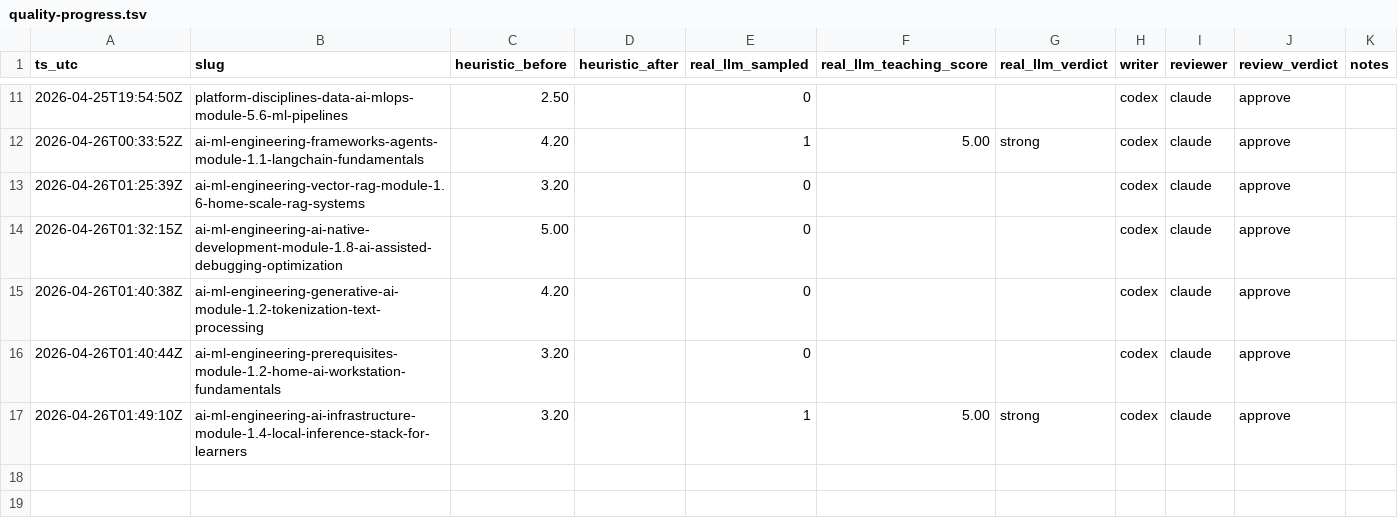
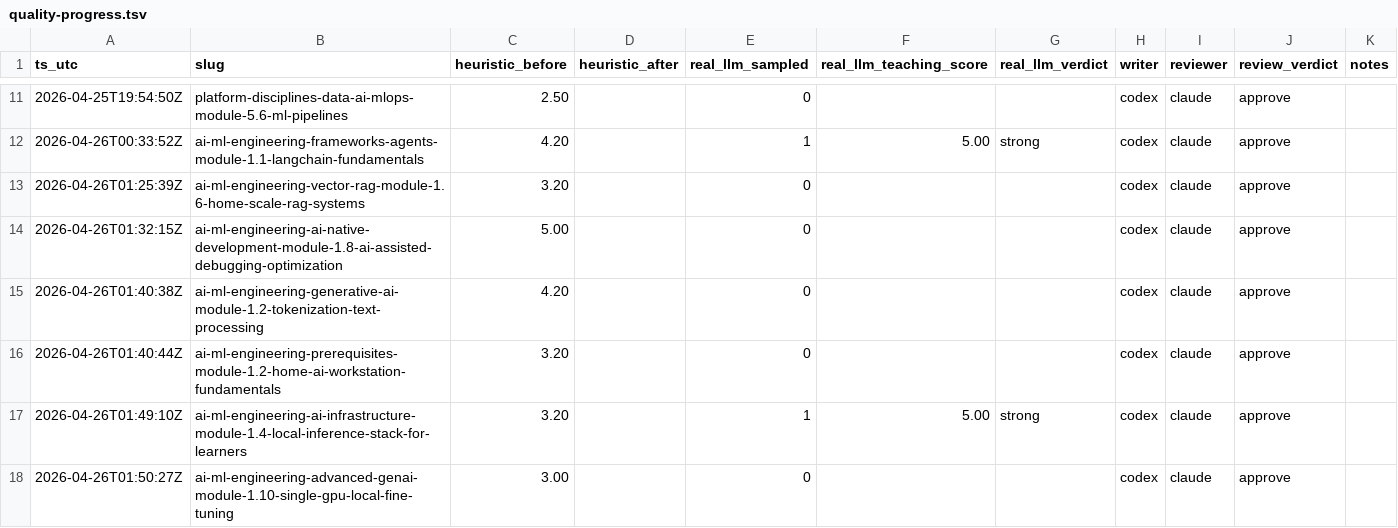
Before and after one commit to kube-dojo/kube-dojo, a TSV file: docs/quality-progress.tsv, drawn as a sheet; only a part is shown, gaps mark what is left out; the diff names each change by its address in the sheet, - before the commit and + after, or states it on an @@ line.

Commit message:
quality(ledger): post-merge audit row for ai-ml-engineering-advanced-genai-module-1.10-single-gpu-local-fine-tuning

```diff
--- a/docs/quality-progress.tsv
+++ b/docs/quality-progress.tsv
+row 18: 2026-04-26T01:50:27Z | ai-ml-engineering-advanced-genai-module-1.10-single-gpu-local-fine-tuning | 3.00 |  | 0 |  |  | codex | claude | approve
```
